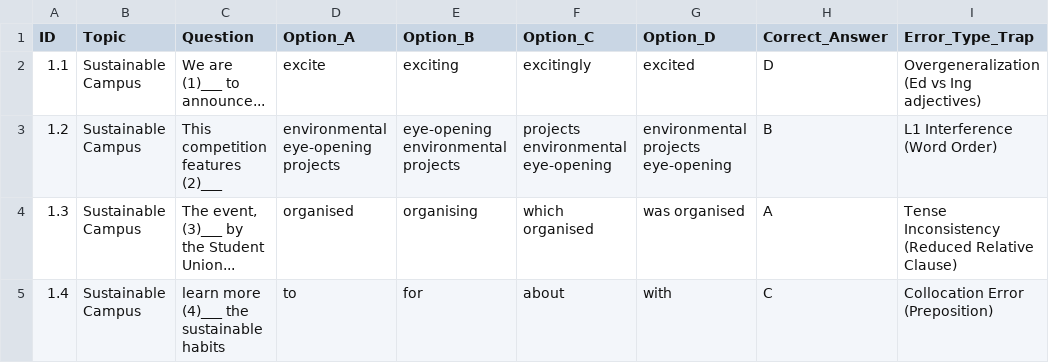
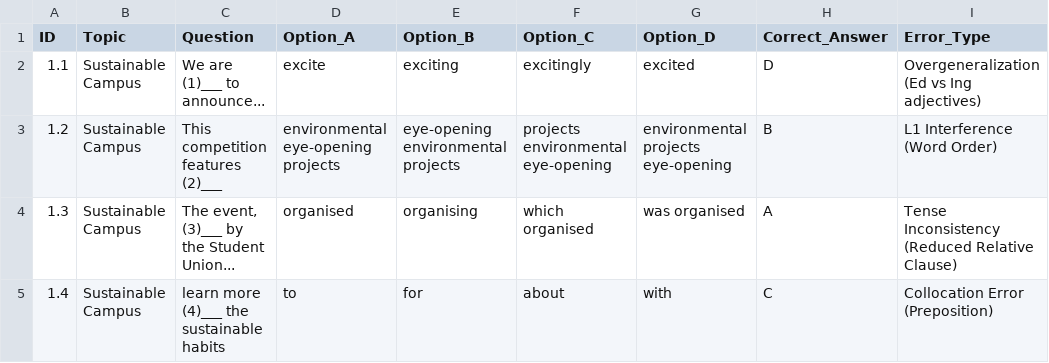
Before and after one commit to tamanh2911998-source/IntelligentTutor_Project_Tammy, a CSV file: advertisement_gap-fill.csv, drawn as a sheet; only a part is shown.

Commit message:
Update advertisement_gap-fill.csv

```diff
--- a/advertisement_gap-fill.csv
+++ b/advertisement_gap-fill.csv
@@ -1,2 +1,2 @@
-ID,Topic,Question,Option_A,Option_B,Option_C,Option_D,Correct_Answer,Error_Type_Trap
+ID,Topic,Question,Option_A,Option_B,Option_C,Option_D,Correct_Answer,Error_Type
 1.1,Sustainable Campus,"We are (1)___ to announce...",excite,exciting,excitingly,excited,D,Overgeneralization (Ed vs Ing adjectives)
```
